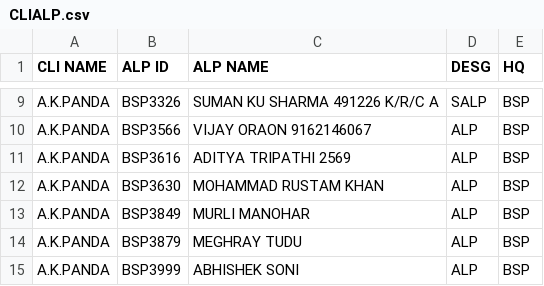
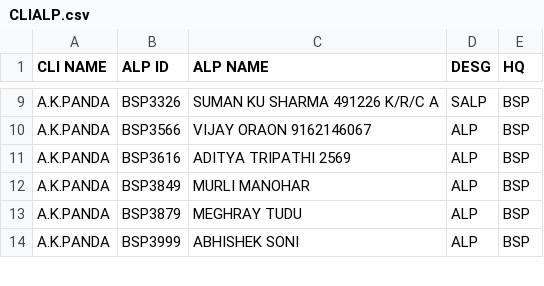
Before and after one commit to DailyReport007-maker/end-to-end-footplate, a CSV file: CLIALP.csv, drawn as a sheet; only a part is shown, gaps mark what is left out; the diff names each change by its address in the sheet, - before the commit and + after, or states it on an @@ line.

```diff
--- a/CLIALP.csv
+++ b/CLIALP.csv
-row 12: A.K.PANDA | BSP3630 | MOHAMMAD RUSTAM KHAN | ALP | BSP
```
Also changed, not shown: 4 other files.
